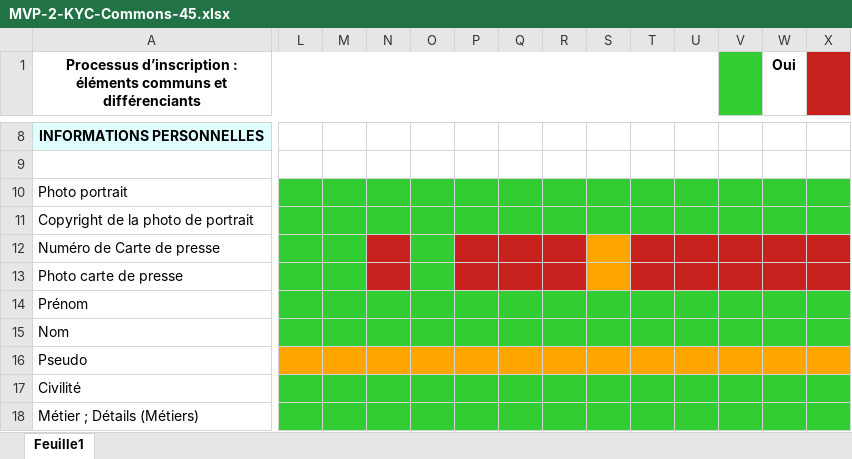
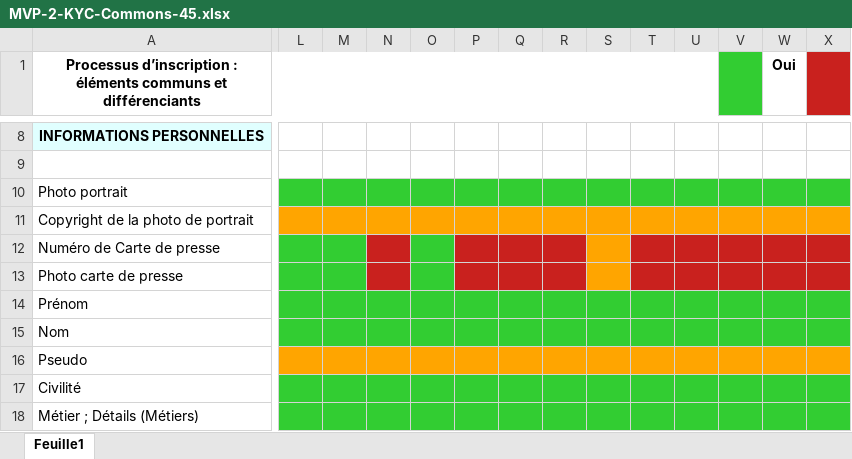
Before and after one commit to aipress24/aipress24, an Excel workbook: src/app/modules/kyc/kyc_models/MVP-2-KYC-Commons-45.xlsx, sheet Feuille1, drawn as a sheet; only a part is shown, gaps mark what is left out; values as stored, in another font and other column widths than the file's, no borders; the diff covers the shown part only; the diff names each change by its address in the sheet, - before the commit and + after, or states it on an @@ line.

Commit message:
fix: make copyright of photo portrait non mandatory

```diff
--- a/src/app/modules/kyc/kyc_models/MVP-2-KYC-Commons-45.xlsx (sheet Feuille1)
+++ b/src/app/modules/kyc/kyc_models/MVP-2-KYC-Commons-45.xlsx (sheet Feuille1)
-L11:X11 fill: #32CD32
+L11:X11 fill: #FFA500
```
Also changed, not shown: cell formats elsewhere in this sheet.
